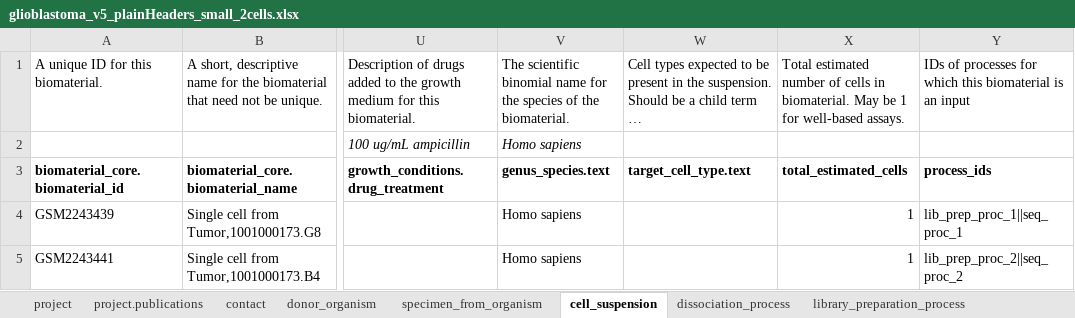
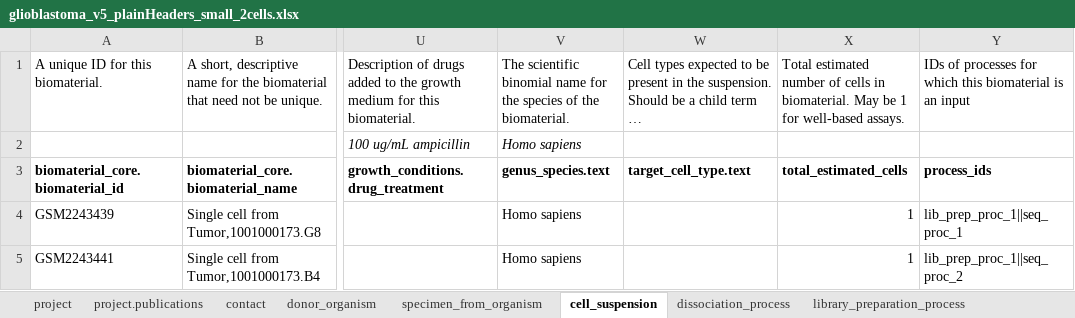
Before and after one commit to HumanCellAtlas/metadata-schema, an Excel workbook: examples/spreadsheets/v5/filled/preview_testing/glioblastoma_v5_plainHeaders_small_2cells.xlsx, sheet cell_suspension, drawn as a sheet; only a part is shown, gaps mark what is left out; long unchanged cells end in …; values as stored, in another font and other column widths than the file's, no borders; the diff names each change by its address in the sheet, - before the commit and + after, or states it on an @@ line.

Commit message:
Fixed processes in 2 cell example spreadsheet.

```diff
--- a/examples/spreadsheets/v5/filled/preview_testing/glioblastoma_v5_plainHeaders_small_2cells.xlsx (sheet cell_suspension)
+++ b/examples/spreadsheets/v5/filled/preview_testing/glioblastoma_v5_plainHeaders_small_2cells.xlsx (sheet cell_suspension)
-Y5: lib_prep_proc_2||seq_proc_2
+Y5: lib_prep_proc_1||seq_proc_2
```
Also changed, not shown: sheet library_preparation_process.
